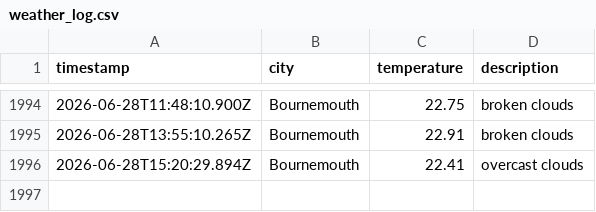
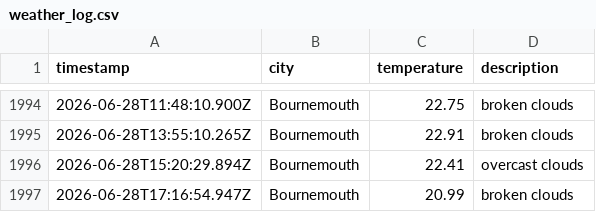
Before and after one commit to jostling01/DataOps-weather-js, a CSV file: data/weather_log.csv, drawn as a sheet; only a part is shown, gaps mark what is left out.

```diff
--- a/data/weather_log.csv
+++ b/data/weather_log.csv
@@ -1996 +1996,2 @@ timestamp,city,temperature,description
 2026-06-28T15:20:29.894Z, Bournemouth, 22.41, overcast clouds
+2026-06-28T17:16:54.947Z, Bournemouth, 20.99, broken clouds
```
Also changed, not shown: 1 other file.
